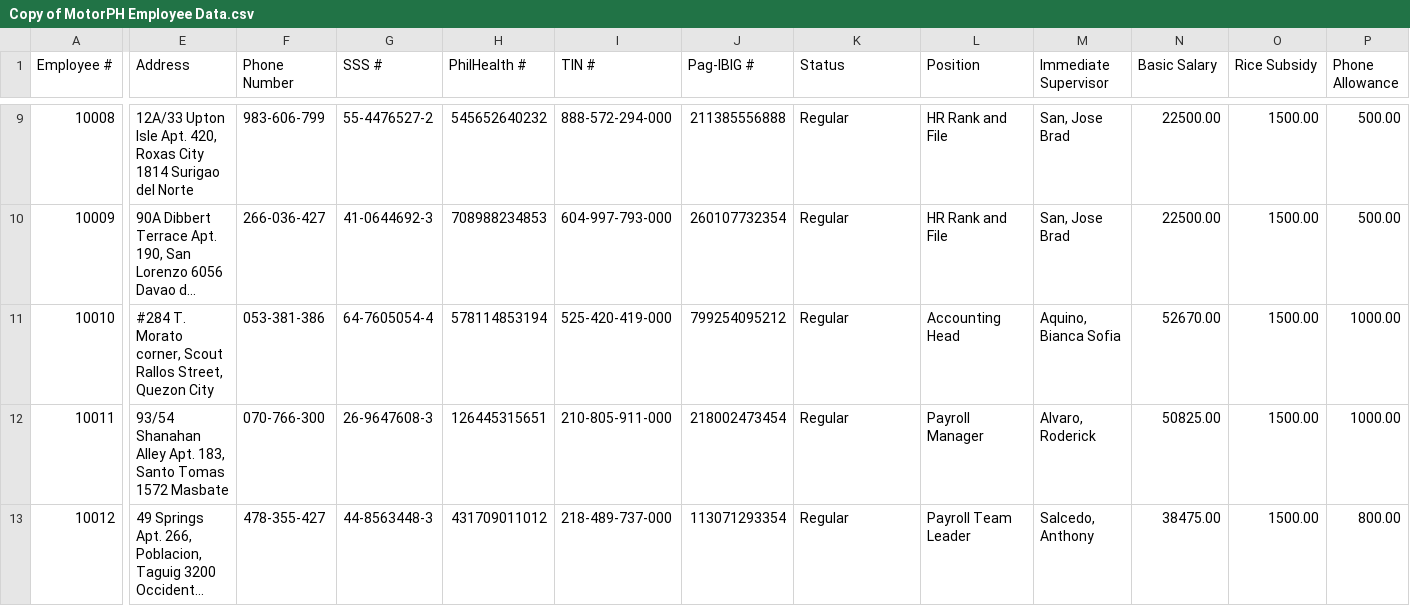
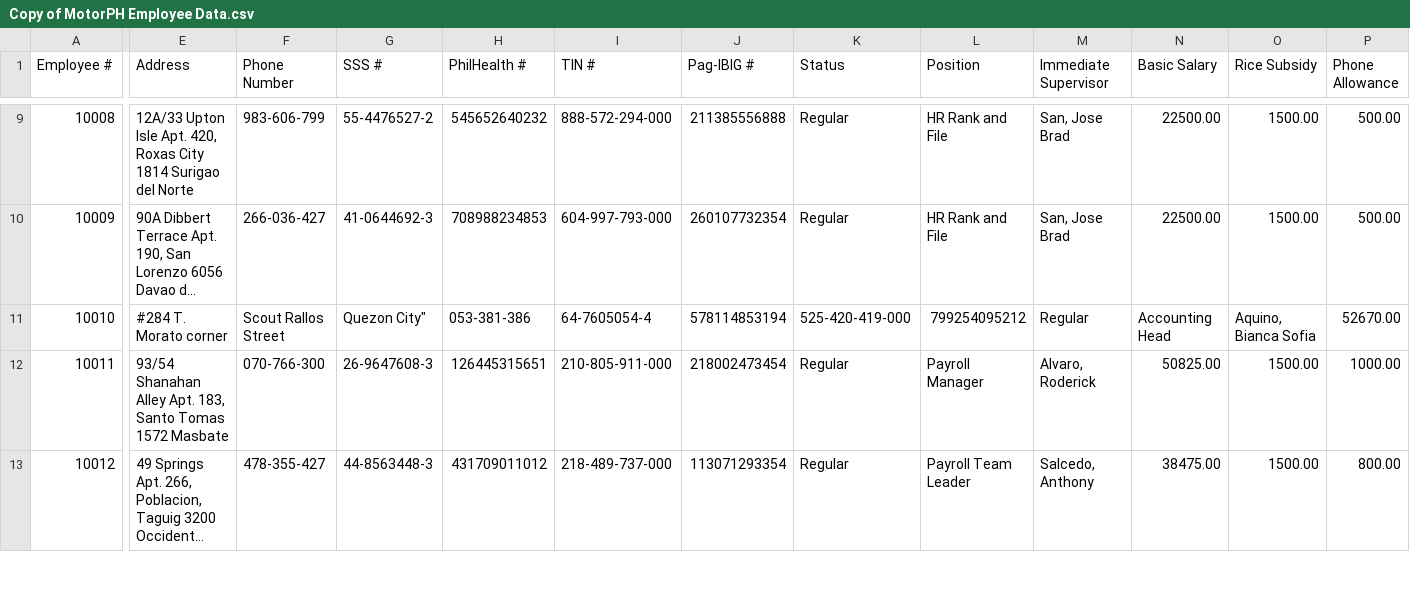
Before and after one commit to Yelkyy/OOP-MotorPH-Payroll-System, a CSV file: resources/Copy of MotorPH Employee Data.csv, drawn as a sheet; only a part is shown, gaps mark what is left out; long unchanged cells end in …; the diff covers the shown part only; the diff names each change by its address in the sheet, - before the commit and + after, or states it on an @@ line.

```diff
--- a/resources/Copy of MotorPH Employee Data.csv
+++ b/resources/Copy of MotorPH Employee Data.csv
-E11 (Address): #284 T. Morato corner, Scout Rallos Street, Quezon City
+E11 (Address): #284 T. Morato corner
-F11 (Phone Number): 053-381-386
+F11 (Phone Number): Scout Rallos Street
-G11 (SSS #): 64-7605054-4
+G11 (SSS #): Quezon City"
-H11 (PhilHealth #): 578114853194
+H11 (PhilHealth #): 053-381-386
-I11 (TIN #): 525-420-419-000
+I11 (TIN #): 64-7605054-4
-J11 (Pag-IBIG #): 799254095212
+J11 (Pag-IBIG #): 578114853194
-K11 (Status): Regular
+K11 (Status): 525-420-419-000
-L11 (Position): Accounting Head
+L11 (Position): 799254095212
-M11 (Immediate Supervisor): Aquino, Bianca Sofia
+M11 (Immediate Supervisor): Regular
-N11 (Basic Salary): 52670.00
+N11 (Basic Salary): Accounting Head
-O11 (Rice Subsidy): 1500.00
+O11 (Rice Subsidy): Aquino, Bianca Sofia
-P11 (Phone Allowance): 1000.00
+P11 (Phone Allowance): 52670.00
```
Also changed, not shown: 5 edited cells elsewhere in this file, 46 other files.
